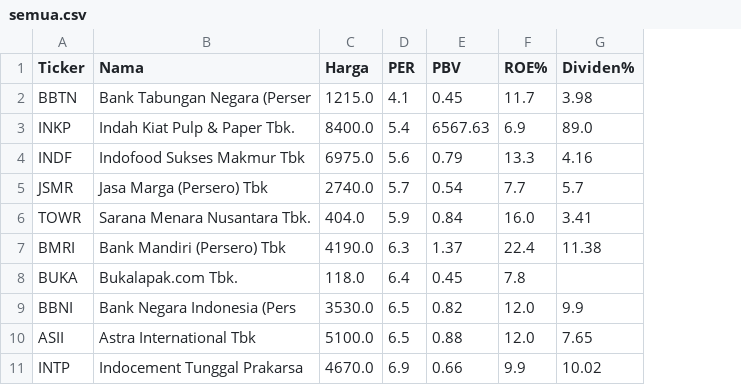
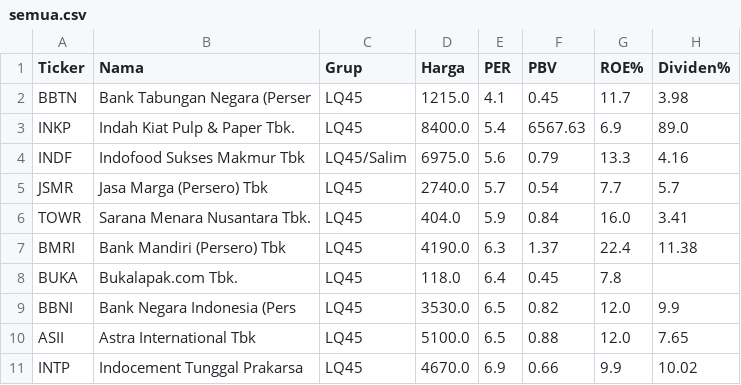
Before and after one commit to 2013tib-droid/Screening-Saham, a CSV file: hasil/semua.csv, drawn as a sheet; only a part is shown; the diff names each change by its address in the sheet, - before the commit and + after, or states it on an @@ line.

```diff
--- a/hasil/semua.csv
+++ b/hasil/semua.csv
+column C (Grup), rows 2-11: LQ45 | LQ45 | LQ45/Salim | LQ45 | LQ45 | LQ45 | LQ45 | LQ45 | LQ45 | LQ45
```
Also changed, not shown: hasil/value.csv, 9 other files.
